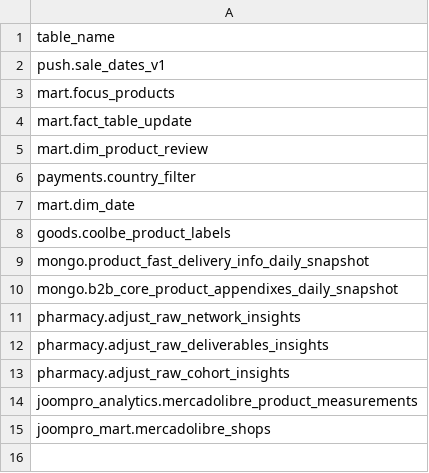
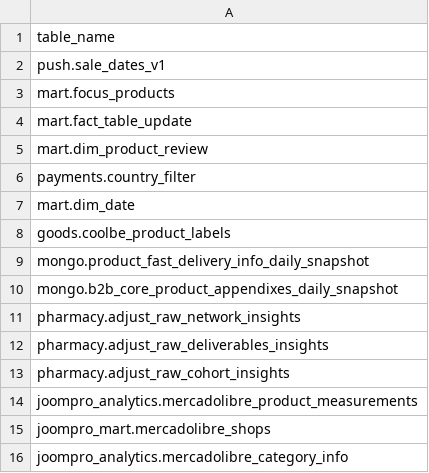
Before and after one commit to david-but-its-daweed/dbt-spark-models, a CSV file: seeds/manual_tables_seed.csv, drawn as a sheet.

Commit message:
JPA add to seeds mercadolibre_category_info

```diff
--- a/seeds/manual_tables_seed.csv
+++ b/seeds/manual_tables_seed.csv
@@ -15 +15,2 @@ joompro_analytics.mercadolibre_product_measurements
 joompro_mart.mercadolibre_shops
+joompro_analytics.mercadolibre_category_info
```
